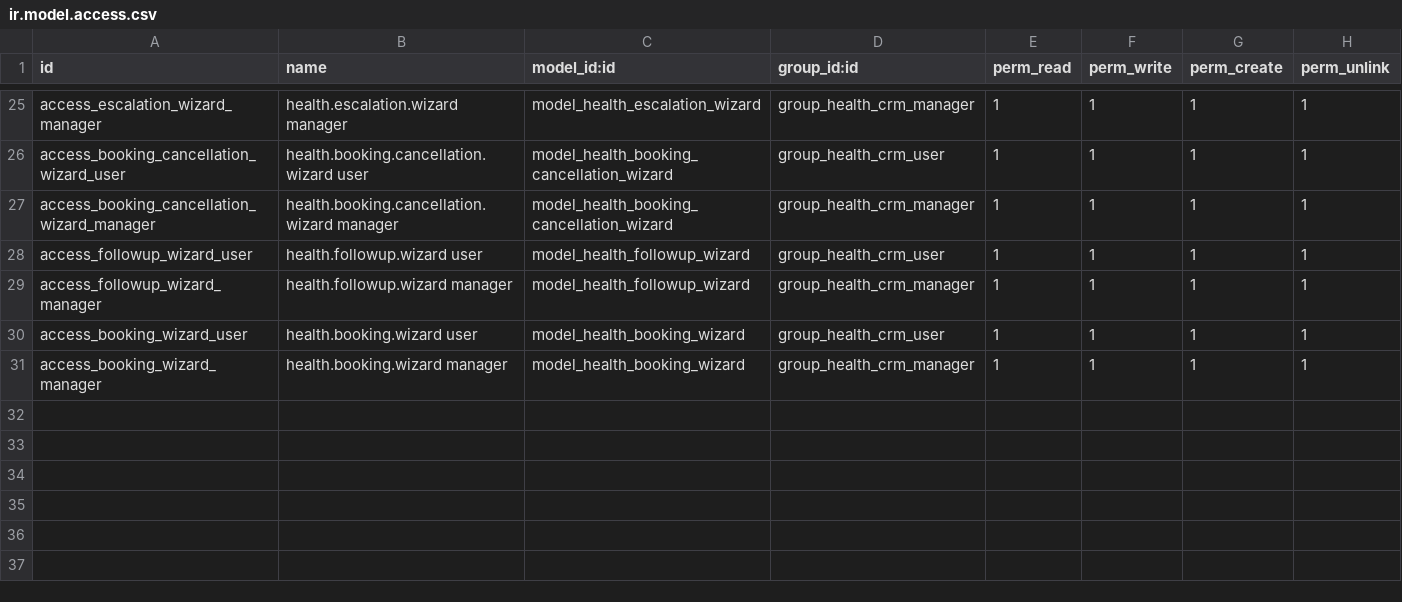
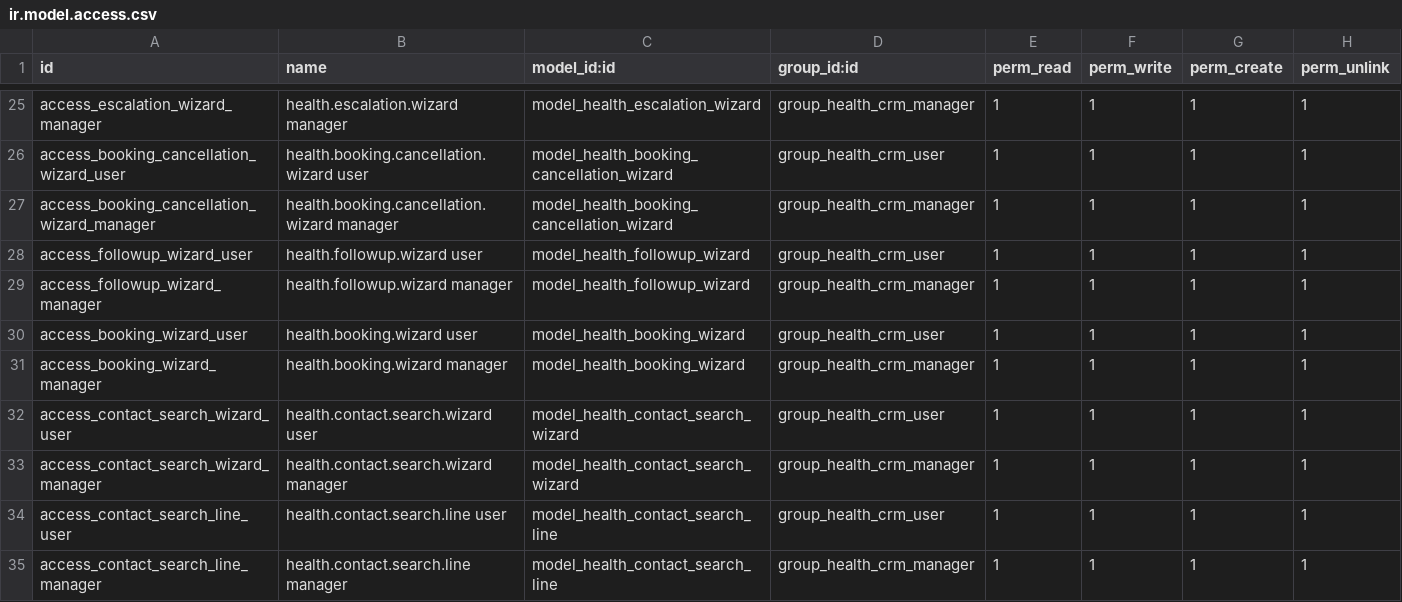
Before and after one commit to biztinct/health, a CSV file: addons/health_crm/security/ir.model.access.csv, drawn as a sheet; only a part is shown, gaps mark what is left out; the diff names each change by its address in the sheet, - before the commit and + after, or states it on an @@ line.

```diff
--- a/addons/health_crm/security/ir.model.access.csv
+++ b/addons/health_crm/security/ir.model.access.csv
+row 32: access_contact_search_wizard_user | health.contact.search.wizard user | model_health_contact_search_wizard | group_health_crm_user | 1 | 1 | 1 | 1
+row 33: access_contact_search_wizard_manager | health.contact.search.wizard manager | model_health_contact_search_wizard | group_health_crm_manager | 1 | 1 | 1 | 1
+row 34: access_contact_search_line_user | health.contact.search.line user | model_health_contact_search_line | group_health_crm_user | 1 | 1 | 1 | 1
+row 35: access_contact_search_line_manager | health.contact.search.line manager | model_health_contact_search_line | group_health_crm_manager | 1 | 1 | 1 | 1
```
Also changed, not shown: 15 other files.
